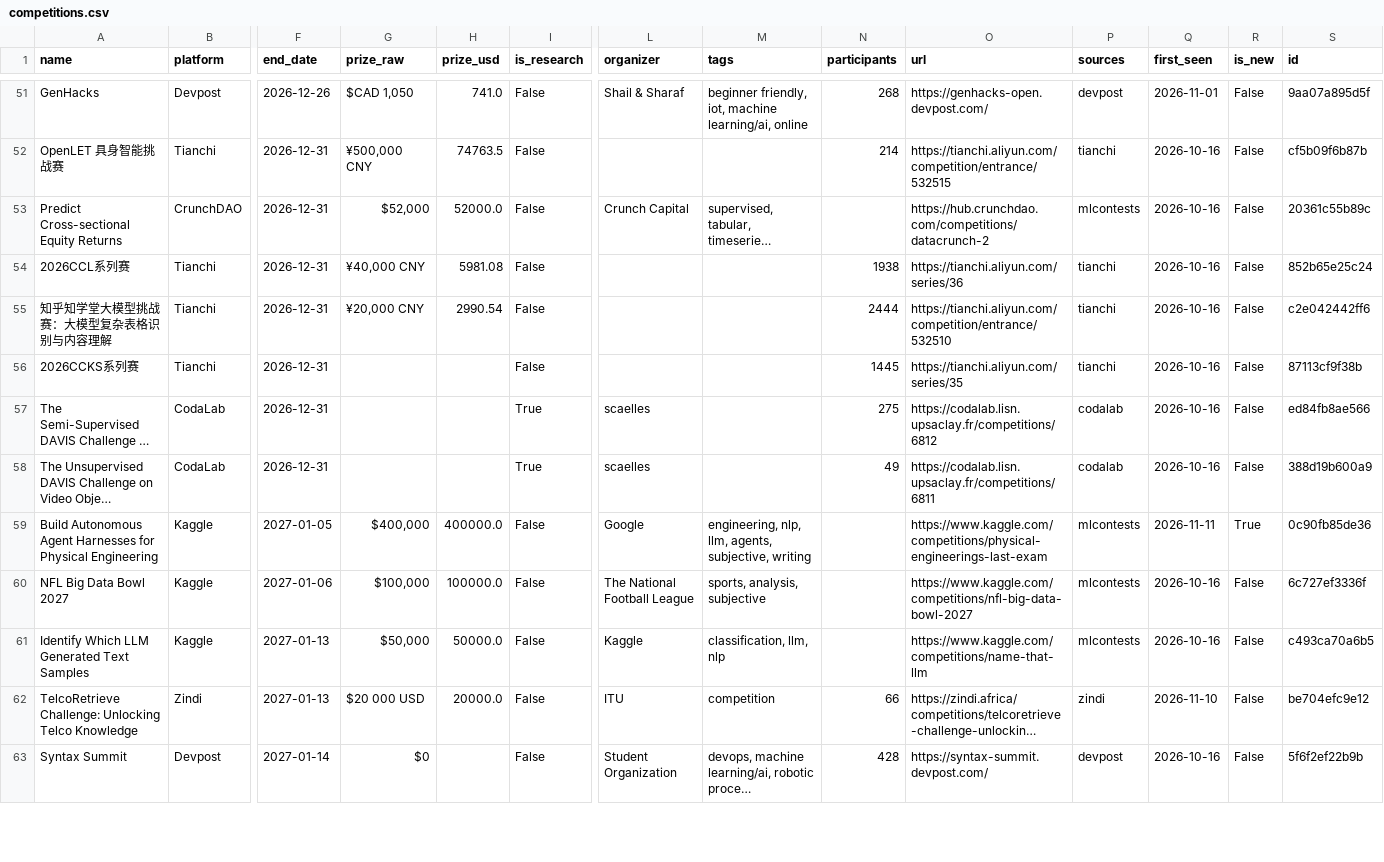
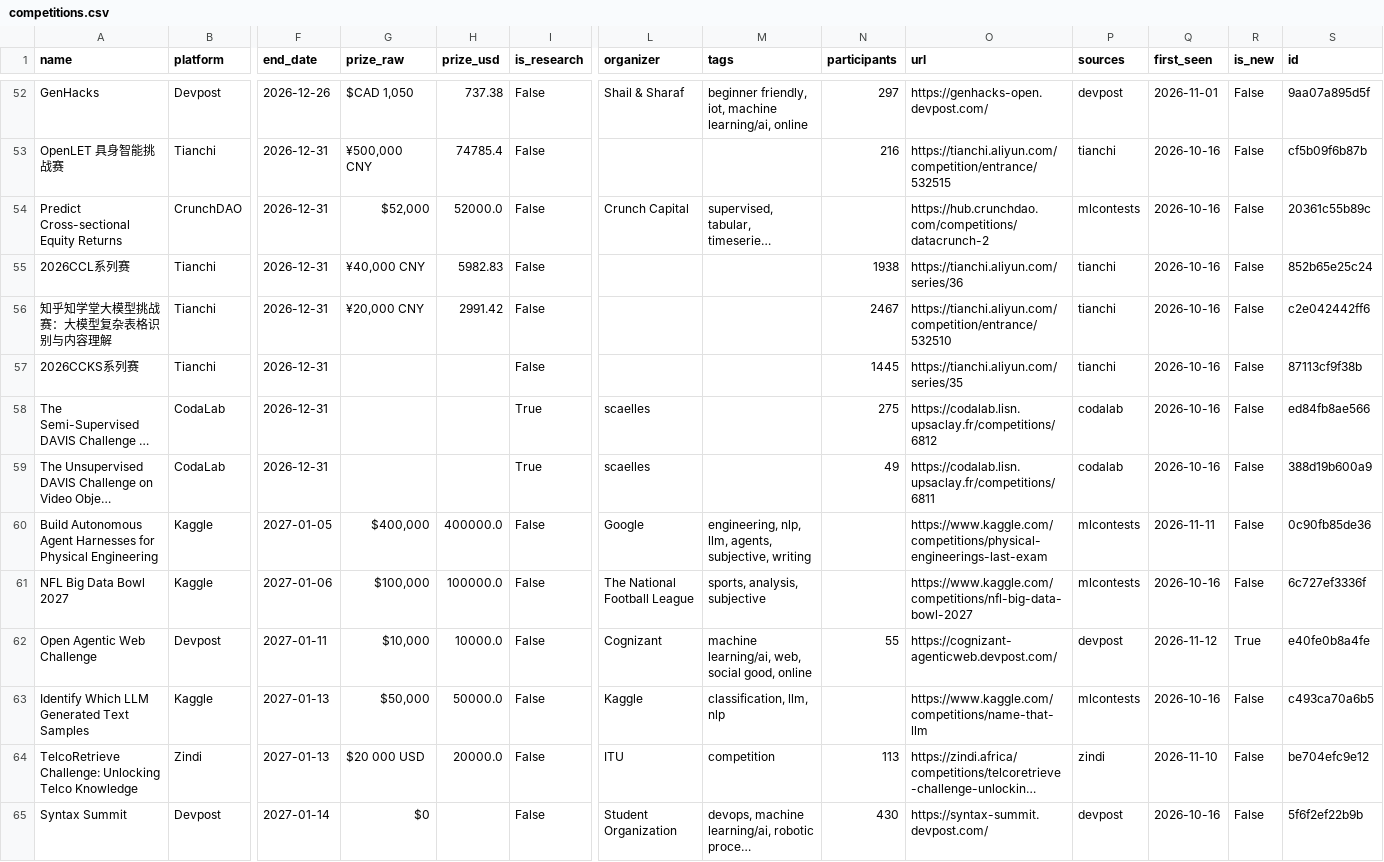
Before and after one commit to OogwaySeinse/ActiveMLCompetitions, a CSV file: data/competitions.csv, drawn as a sheet; only a part is shown, gaps mark what is left out; long unchanged cells end in …; addresses are those after the commit; rows hold the shown columns only; the diff covers the shown part only; the diff names each change by its address in the sheet, - before the commit and + after, or states it on an @@ line.

```diff
--- a/data/competitions.csv
+++ b/data/competitions.csv
-H52 (prize_usd): 741.0
+H52 (prize_usd): 737.38
-N52 (participants): 268
+N52 (participants): 297
-H53 (prize_usd): 74763.5
+H53 (prize_usd): 74785.4
-N53 (participants): 214
+N53 (participants): 216
-H55 (prize_usd): 5981.08
+H55 (prize_usd): 5982.83
-H56 (prize_usd): 2990.54
+H56 (prize_usd): 2991.42
-N56 (participants): 2444
+N56 (participants): 2467
-R60 (is_new): True
+R60 (is_new): False
+row 62: Open Agentic Web Challenge | Devpost | 2027-01-11 | $10,000 | 10000.0 | False | Cognizant | machine learning/ai, web, social good, online | 55 | https://cognizant-agenticweb.devpost.com/ | devpost | 2026-11-12 | True | e40fe0b8a4fe
-N64 (participants): 66
+N64 (participants): 113
-N65 (participants): 428
+N65 (participants): 430
```
Also changed, not shown: 3 added rows, 2 removed rows and 55 edited cells elsewhere in this file, 11 other files.
